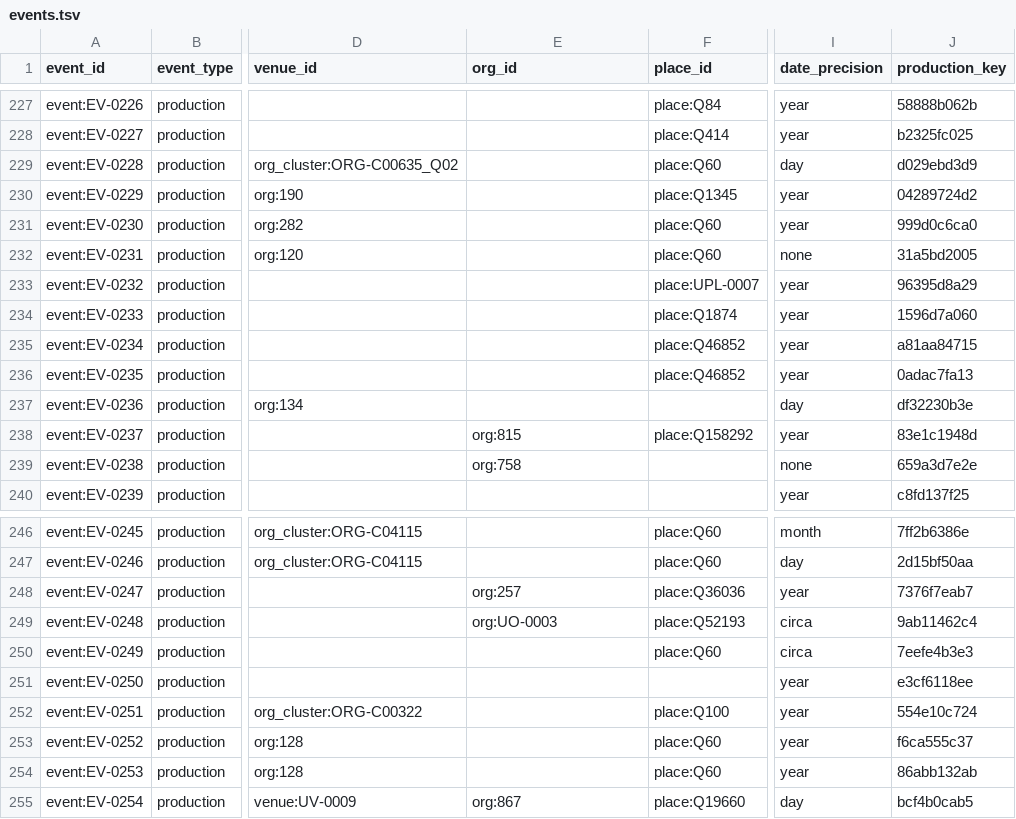
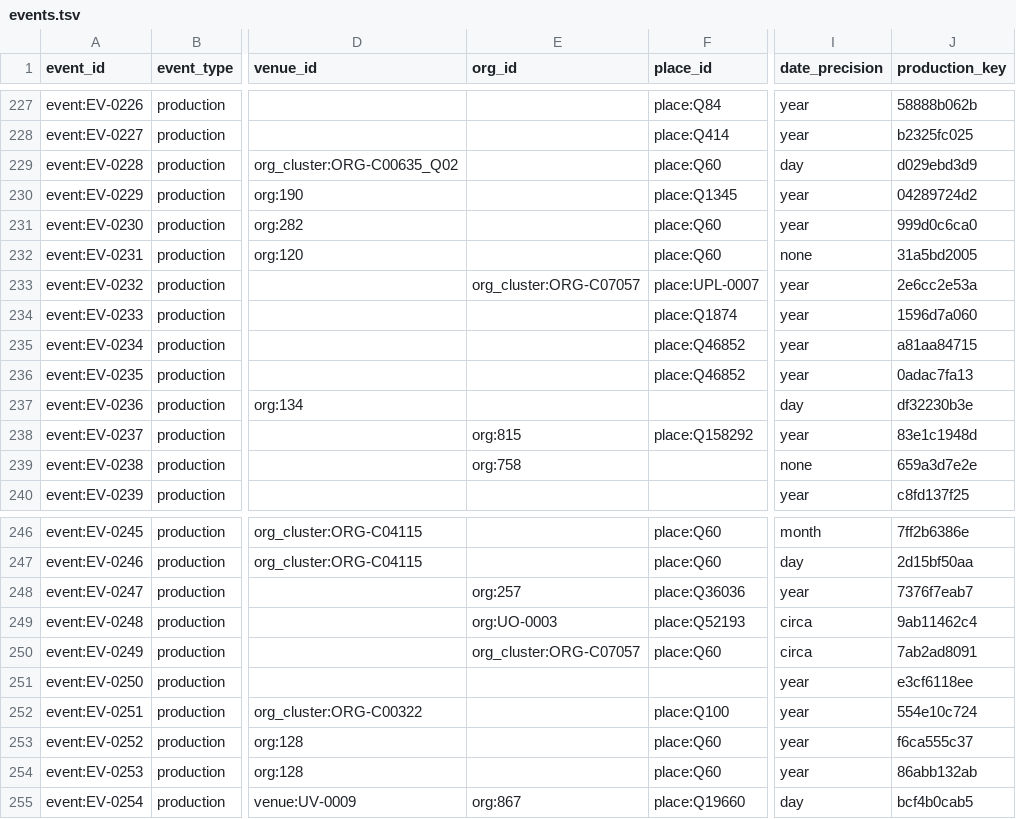
Before and after one commit to sinairusinek/Dybbuk, a TSV file: Zylbercweig/plays/kg/events.tsv, drawn as a sheet; only a part is shown, gaps mark what is left out; the diff names each change by its address in the sheet, - before the commit and + after, or states it on an @@ line.

```diff
--- a/Zylbercweig/plays/kg/events.tsv
+++ b/Zylbercweig/plays/kg/events.tsv
-E233 (org_id): (empty)
+E233 (org_id): org_cluster:ORG-C07057
-J233 (production_key): 96395d8a29
+J233 (production_key): 2e6cc2e53a
-E250 (org_id): (empty)
+E250 (org_id): org_cluster:ORG-C07057
-J250 (production_key): 7eefe4b3e3
+J250 (production_key): 7ab2ad8091
```
Also changed, not shown: Zylbercweig/organizations/org_cluster_kg_backlog.tsv, 6 other files.
